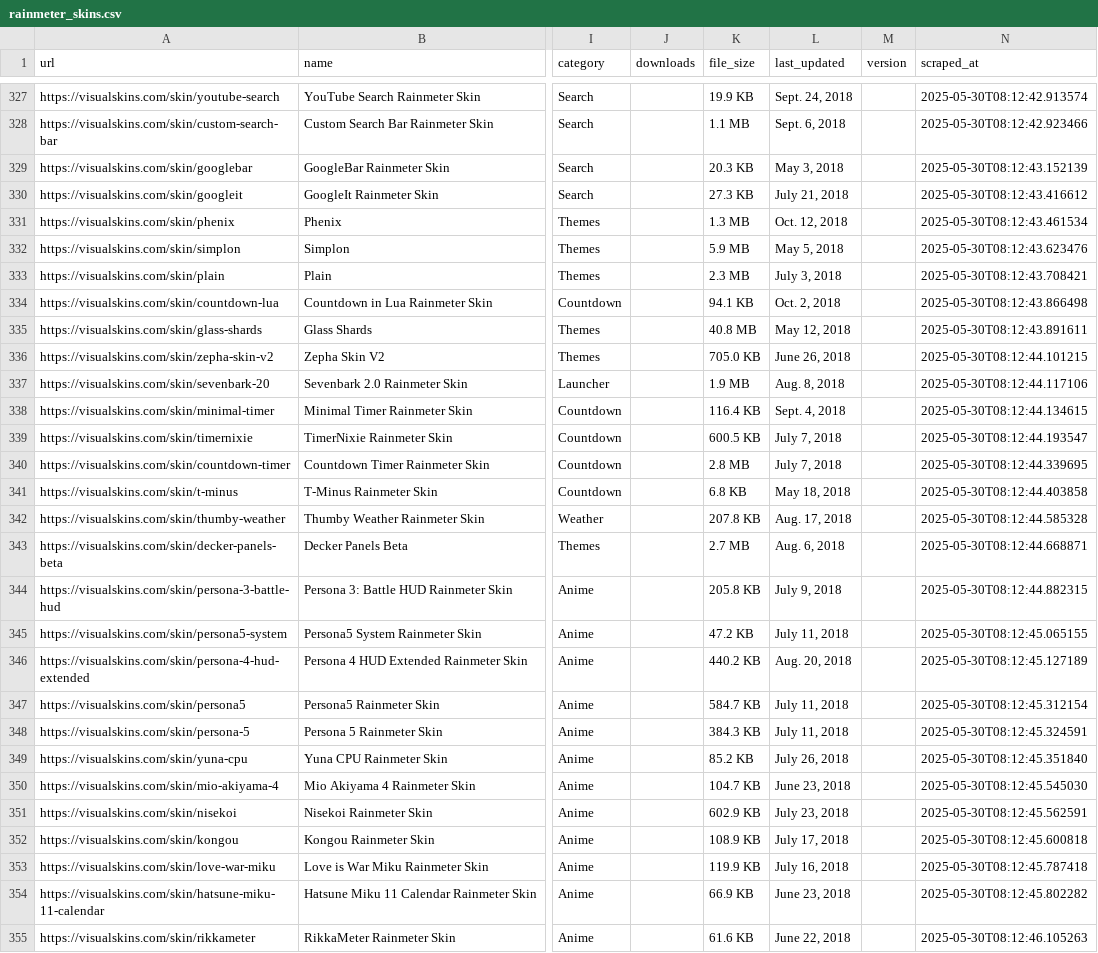
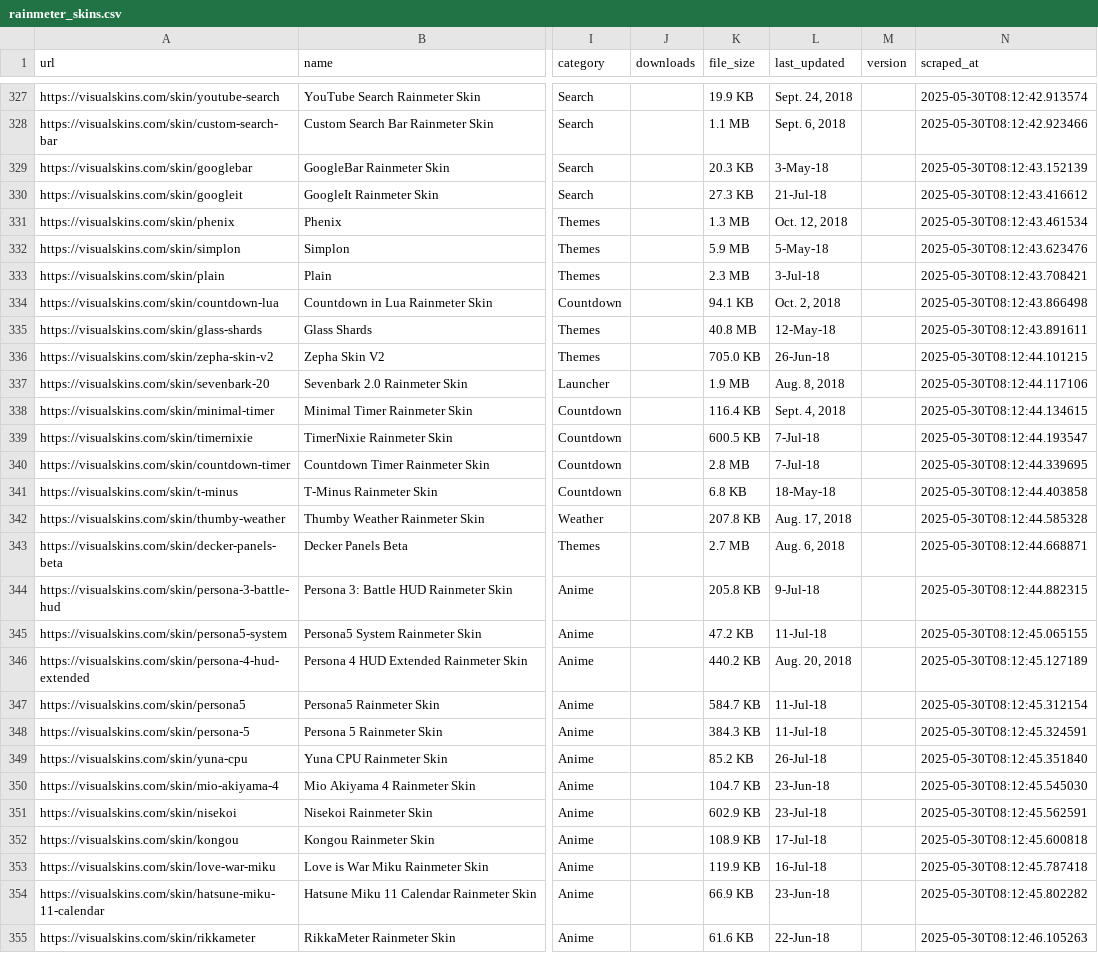
Before and after one commit to samcuxx/SkinsCux, a CSV file: data/rainmeter_skins.csv, drawn as a sheet; only a part is shown, gaps mark what is left out; the diff covers the shown part only; the diff names each change by its address in the sheet, - before the commit and + after, or states it on an @@ line.

```diff
--- a/data/rainmeter_skins.csv
+++ b/data/rainmeter_skins.csv
-L329 (last_updated): May 3, 2018
+L329 (last_updated): 3-May-18
-L330 (last_updated): July 21, 2018
+L330 (last_updated): 21-Jul-18
-L332 (last_updated): May 5, 2018
+L332 (last_updated): 5-May-18
-L333 (last_updated): July 3, 2018
+L333 (last_updated): 3-Jul-18
-L335 (last_updated): May 12, 2018
+L335 (last_updated): 12-May-18
-L336 (last_updated): June 26, 2018
+L336 (last_updated): 26-Jun-18
-L339:L340 (last_updated): July 7, 2018
+L339:L340 (last_updated): 7-Jul-18
-L341 (last_updated): May 18, 2018
+L341 (last_updated): 18-May-18
-L344 (last_updated): July 9, 2018
+L344 (last_updated): 9-Jul-18
-L345 (last_updated): July 11, 2018
+L345 (last_updated): 11-Jul-18
-L347:L348 (last_updated): July 11, 2018
+L347:L348 (last_updated): 11-Jul-18
-L349 (last_updated): July 26, 2018
+L349 (last_updated): 26-Jul-18
-L350 (last_updated): June 23, 2018
+L350 (last_updated): 23-Jun-18
-L351 (last_updated): July 23, 2018
+L351 (last_updated): 23-Jul-18
-L352 (last_updated): July 17, 2018
+L352 (last_updated): 17-Jul-18
-L353 (last_updated): July 16, 2018
+L353 (last_updated): 16-Jul-18
-L354 (last_updated): June 23, 2018
+L354 (last_updated): 23-Jun-18
-L355 (last_updated): June 22, 2018
+L355 (last_updated): 22-Jun-18
```
Also changed, not shown: 1 added row, 1 removed row and 151 edited cells elsewhere in this file.
